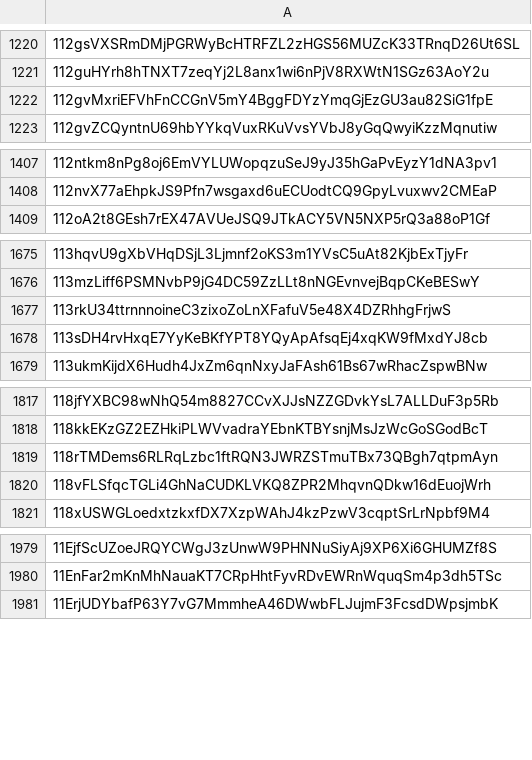
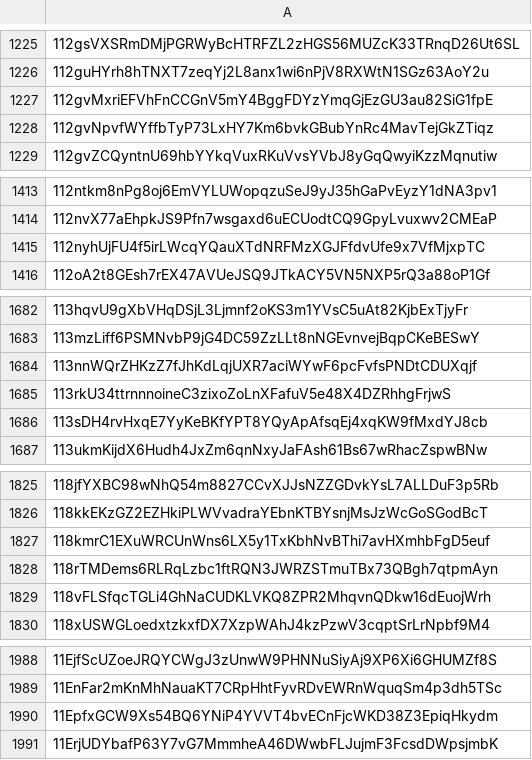
Before and after one commit to helium/denylist, a CSV file: denylist.csv, drawn as a sheet; only a part is shown, gaps mark what is left out; the diff covers the shown part only.

Commit message:
2022031301

```diff
--- a/denylist.csv
+++ b/denylist.csv
@@ -1222,2 +1227,3 @@
 112gvMxriEFVhFnCCGnV5mY4BggFDYzYmqGjEzGU3au82SiG1fpE,
+112gvNpvfWYffbTyP73LxHY7Km6bvkGBubYnRc4MavTejGkZTiqz,
 112gvZCQyntnU69hbYYkqVuxRKuVvsYVbJ8yGqQwyiKzzMqnutiw,
@@ -1408,2 +1414,3 @@
 112nvX77aEhpkJS9Pfn7wsgaxd6uECUodtCQ9GpyLvuxwv2CMEaP,
+112nyhUjFU4f5irLWcqYQauXTdNRFMzXGJFfdvUfe9x7VfMjxpTC,
 112oA2t8GEsh7rEX47AVUeJSQ9JTkACY5VN5NXP5rQ3a88oP1Gf,
@@ -1676,2 +1683,3 @@
 113mzLiff6PSMNvbP9jG4DC59ZzLLt8nNGEvnvejBqpCKeBESwY,
+113nnWQrZHKzZ7fJhKdLqjUXR7aciWYwF6pcFvfsPNDtCDUXqjf,
 113rkU34ttrnnnoineC3zixoZoLnXFafuV5e48X4DZRhhgFrjwS,
@@ -1818,2 +1826,3 @@
 118kkEKzGZ2EZHkiPLWVvadraYEbnKTBYsnjMsJzWcGoSGodBcT,
+118kmrC1EXuWRCUnWns6LX5y1TxKbhNvBThi7avHXmhbFgD5euf,
 118rTMDems6RLRqLzbc1ftRQN3JWRZSTmuTBx73QBgh7qtpmAyn,
@@ -1980,2 +1989,3 @@
 11EnFar2mKnMhNauaKT7CRpHhtFyvRDvEWRnWquqSm4p3dh5TSc,
+11EpfxGCW9Xs54BQ6YNiP4YVVT4bvECnFjcWKD38Z3EpiqHkydm,
 11ErjUDYbafP63Y7vG7MmmheA46DWwbFLJujmF3FcsdDWpsjmbK,
```
Also changed, not shown: 15 added rows elsewhere in this file.
